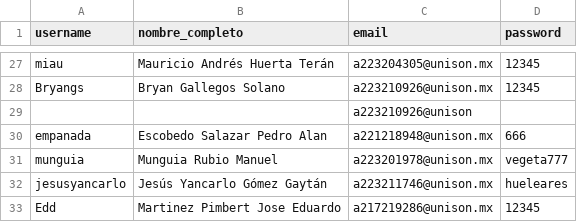
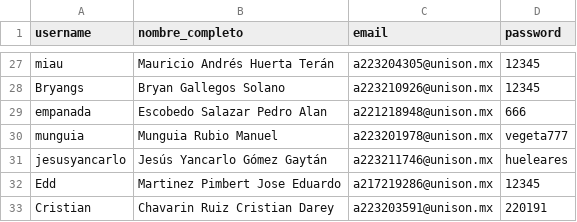
Before and after one commit to Cristianruiz4/curso_python, a CSV file: movieDB/datos/movies_db - users.csv, drawn as a sheet; only a part is shown, gaps mark what is left out.

```diff
--- a/movieDB/datos/movies_db - users.csv
+++ b/movieDB/datos/movies_db - users.csv
@@ -28,3 +28,2 @@ miau,Mauricio Andrés Huerta Terán,a223204305@unison.mx,12345
 Bryangs,Bryan Gallegos Solano,a223210926@unison.mx,12345
-,,a223210926@unison,
 empanada,Escobedo Salazar Pedro Alan,a221218948@unison.mx,666
@@ -33 +32,2 @@ jesusyancarlo,Jesús Yancarlo Gómez Gaytán,a223211746@unison.mx,hueleares
 Edd,Martinez Pimbert Jose Eduardo,a217219286@unison.mx,12345
+Cristian,Chavarin Ruiz Cristian Darey,a223203591@unison.mx,220191
```
Also changed, not shown: 1 other file.
